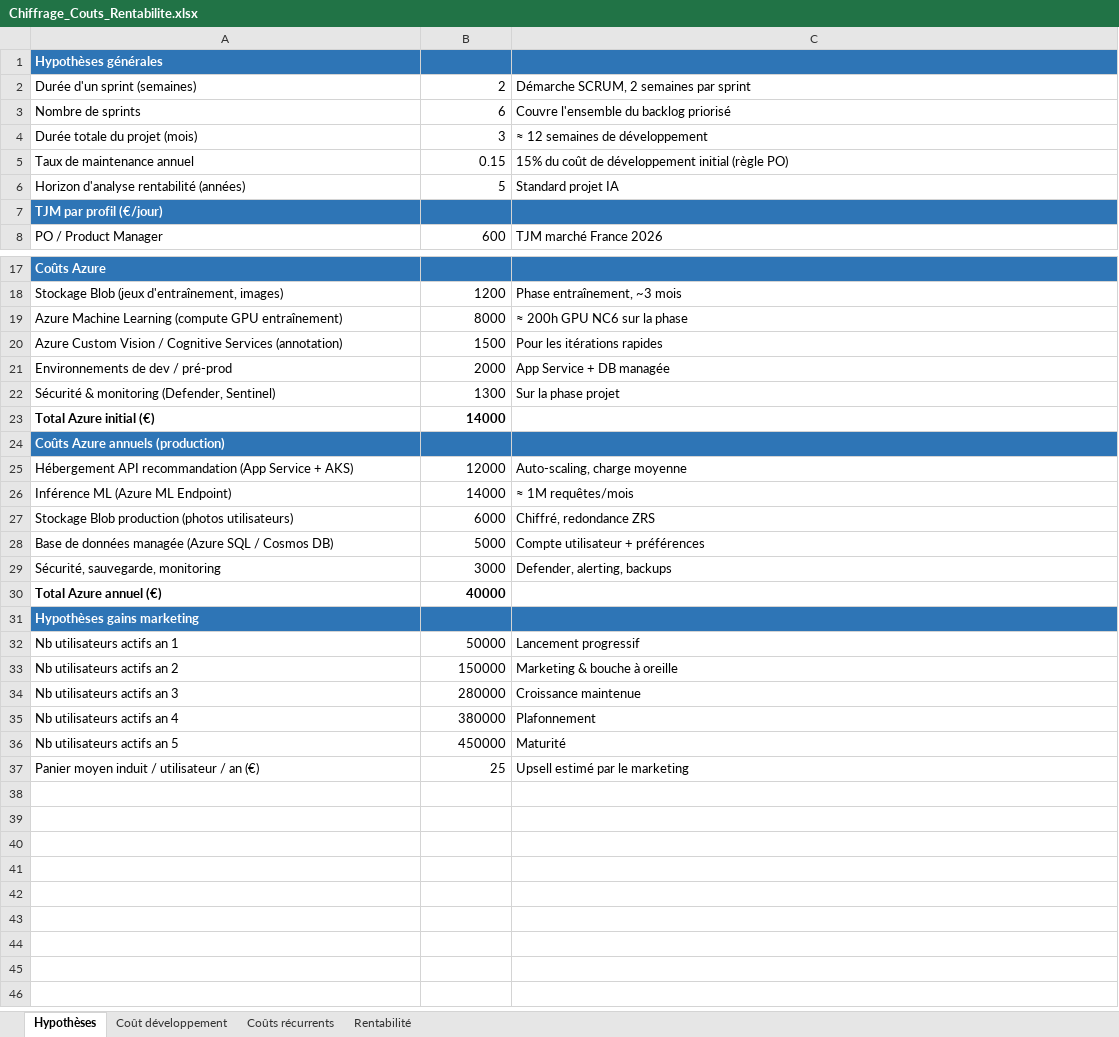
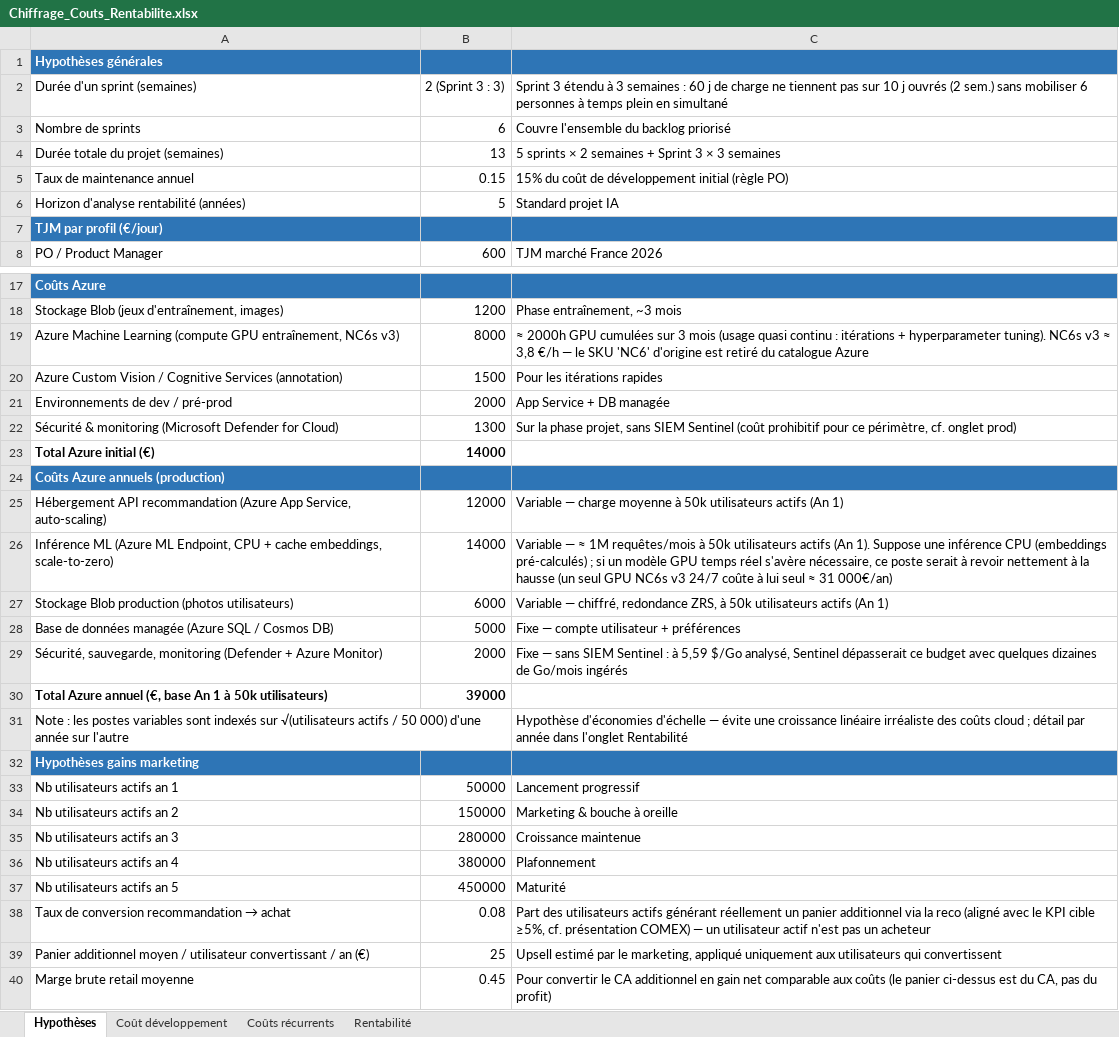
Before and after one commit to BoualamHamza/cadrage-projet, an Excel workbook: livrables/Chiffrage_Couts_Rentabilite.xlsx, sheet Hypothèses, drawn as a sheet; only a part is shown, gaps mark what is left out; values as stored, in another font and other column widths than the file's, no borders; removed rows and columns are numbered as before the commit, all else as after; the diff names each change by its address in the sheet, - before the commit and + after, or states it on an @@ line.

```diff
--- a/livrables/Chiffrage_Couts_Rentabilite.xlsx (sheet Hypothèses)
+++ b/livrables/Chiffrage_Couts_Rentabilite.xlsx (sheet Hypothèses)
-B2: 2
+B2: 2 (Sprint 3 : 3)
-C2: Démarche SCRUM, 2 semaines par sprint
+C2: Sprint 3 étendu à 3 semaines : 60 j de charge ne tiennent pas sur 10 j ouvrés (2 sem.) sans mobiliser 6 personnes à temps plein en simultané
-row 4: Durée totale du projet (mois) | 3 | ≈ 12 semaines de développement
+row 4: Durée totale du projet (semaines) | 13 | 5 sprints × 2 semaines + Sprint 3 × 3 semaines
-A19: …(compute GPU entraînement)
+A19: …(compute GPU entraînement, NC6s v3)
-C19: ≈ 200h GPU NC6 sur la phase
+C19: ≈ 2000h GPU cumulées sur 3 mois (usage quasi continu : itérations + hyperparameter tuning). NC6s v3 ≈ 3,8 €/h — le SKU 'NC6' d'origine est retiré du catalogue Azure
-A22: …& monitoring (Defender, Sentinel)
+A22: …& monitoring (Microsoft Defender for Cloud)
-C22: …la phase projet
+C22: …la phase projet, sans SIEM Sentinel (coût prohibitif pour ce périmètre, cf. onglet prod)
-A25: …API recommandation (App Service + AKS)
+A25: …API recommandation (Azure App Service, auto-scaling)
-C25: Auto-scaling, charge moyenne
+C25: Variable — charge moyenne à 50k utilisateurs actifs (An 1)
-row 26: Inférence ML (Azure ML Endpoint) | 14000 | ≈ 1M requêtes/mois
+row 26: Inférence ML (Azure ML Endpoint, CPU + cache embeddings, scale-to-zero) | 14000 | Variable — ≈ 1M requêtes/mois à 50k utilisateurs actifs (An 1). Suppose une inférence CPU (embeddings pré-calculés) ; si un modèle GPU temps réel s'avère nécessaire, ce poste serait à revoir nettement à la hausse (un seul GPU NC6s v3 24/7 coûte à lui seul ≈ 31 000€/an)
-C27: Chiffré, redondance ZRS
+C27: Variable — chiffré, redondance ZRS, à 50k utilisateurs actifs (An 1)
-C28: Compte utilisateur + préférences
+C28: Fixe — compte utilisateur + préférences
-row 29: Sécurité, sauvegarde, monitoring | 3000 | Defender, alerting, backups
-row 30: Total Azure annuel (€) | 40000
+row 29: Sécurité, sauvegarde, monitoring (Defender + Azure Monitor) | 2000 | Fixe — sans SIEM Sentinel : à 5,59 $/Go analysé, Sentinel dépasserait ce budget avec quelques dizaines de Go/mois ingérés
+row 30: Total Azure annuel (€, base An 1 à 50k utilisateurs) | 39000
+row 31: Note : les postes variables sont indexés sur √(utilisateurs actifs / 50 000) d'une année sur l'autre |  | Hypothèse d'économies d'échelle — évite une croissance linéaire irréaliste des coûts cloud ; détail par année dans l'onglet Rentabilité
+row 38: Taux de conversion recommandation → achat | 0.08 | Part des utilisateurs actifs générant réellement un panier additionnel via la reco (aligné avec le KPI cible ≥5%, cf. présentation COMEX) — un utilisateur actif n'est pas un acheteur
-A39: Panier moyen induit / utilisateur / an…
+A39: Panier additionnel moyen / utilisateur convertissant / an…
-C39: …par le marketing
+C39: …par le marketing, appliqué uniquement aux utilisateurs qui convertissent
+row 40: Marge brute retail moyenne | 0.45 | Pour convertir le CA additionnel en gain net comparable aux coûts (le panier ci-dessus est du CA, pas du profit)
```
Also changed, not shown: sheet Rentabilité, sheet Coûts récurrents, livrables/Backlog_Fashion_Insta.xlsx, 6 other files.
